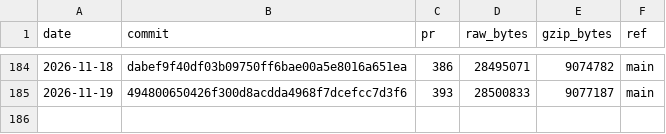
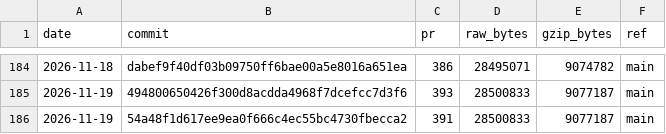
Before and after one commit to curvyo/curvyo, a CSV file: wasm-size.csv, drawn as a sheet; only a part is shown, gaps mark what is left out.

```diff
--- a/wasm-size.csv
+++ b/wasm-size.csv
@@ -185 +185,2 @@ date,commit,pr,raw_bytes,gzip_bytes,ref
 2026-11-19,494800650426f300d8acdda4968f7dcefcc7d3f6,393,28500833,9077187,main
+2026-11-19,54a48f1d617ee9ea0f666c4ec55bc4730fbecca2,391,28500833,9077187,main
```
Also changed, not shown: 2 other files.
